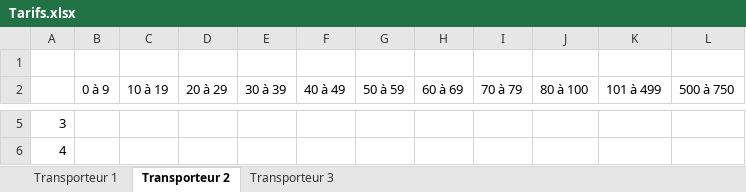
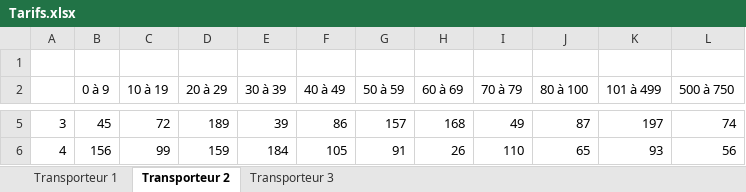
Before and after one commit to alexisepi/AVL-project-, an Excel workbook: Tarifs.xlsx, sheet Transporteur 2, drawn as a sheet; only a part is shown, gaps mark what is left out; values as stored, in another font and other column widths than the file's, no borders; the diff covers the shown part only; the diff names each change by its address in the sheet, - before the commit and + after, or states it on an @@ line.

```diff
--- a/Tarifs.xlsx (sheet Transporteur 2)
+++ b/Tarifs.xlsx (sheet Transporteur 2)
-B5 (0 à 9): (empty)
+B5 (0 à 9): 45
-C5 (10 à 19): (empty)
+C5 (10 à 19): 72
-D5 (20 à 29): (empty)
+D5 (20 à 29): 189
-E5 (30 à 39): (empty)
+E5 (30 à 39): 39
-F5 (40 à 49): (empty)
+F5 (40 à 49): 86
-G5 (50 à 59): (empty)
+G5 (50 à 59): 157
-H5 (60 à 69): (empty)
+H5 (60 à 69): 168
-I5 (70 à 79): (empty)
+I5 (70 à 79): 49
-J5 (80 à 100): (empty)
+J5 (80 à 100): 87
-K5 (101 à 499): (empty)
+K5 (101 à 499): 197
-L5 (500 à 750): (empty)
+L5 (500 à 750): 74
-B6 (0 à 9): (empty)
+B6 (0 à 9): 156
-C6 (10 à 19): (empty)
+C6 (10 à 19): 99
-D6 (20 à 29): (empty)
+D6 (20 à 29): 159
-E6 (30 à 39): (empty)
+E6 (30 à 39): 184
-F6 (40 à 49): (empty)
+F6 (40 à 49): 105
-G6 (50 à 59): (empty)
+G6 (50 à 59): 91
-H6 (60 à 69): (empty)
+H6 (60 à 69): 26
-I6 (70 à 79): (empty)
+I6 (70 à 79): 110
-J6 (80 à 100): (empty)
+J6 (80 à 100): 65
-K6 (101 à 499): (empty)
+K6 (101 à 499): 93
-L6 (500 à 750): (empty)
+L6 (500 à 750): 56
```
Also changed, not shown: 1056 edited cells elsewhere in this sheet, sheet Transporteur 3, sheet Transporteur 1.
